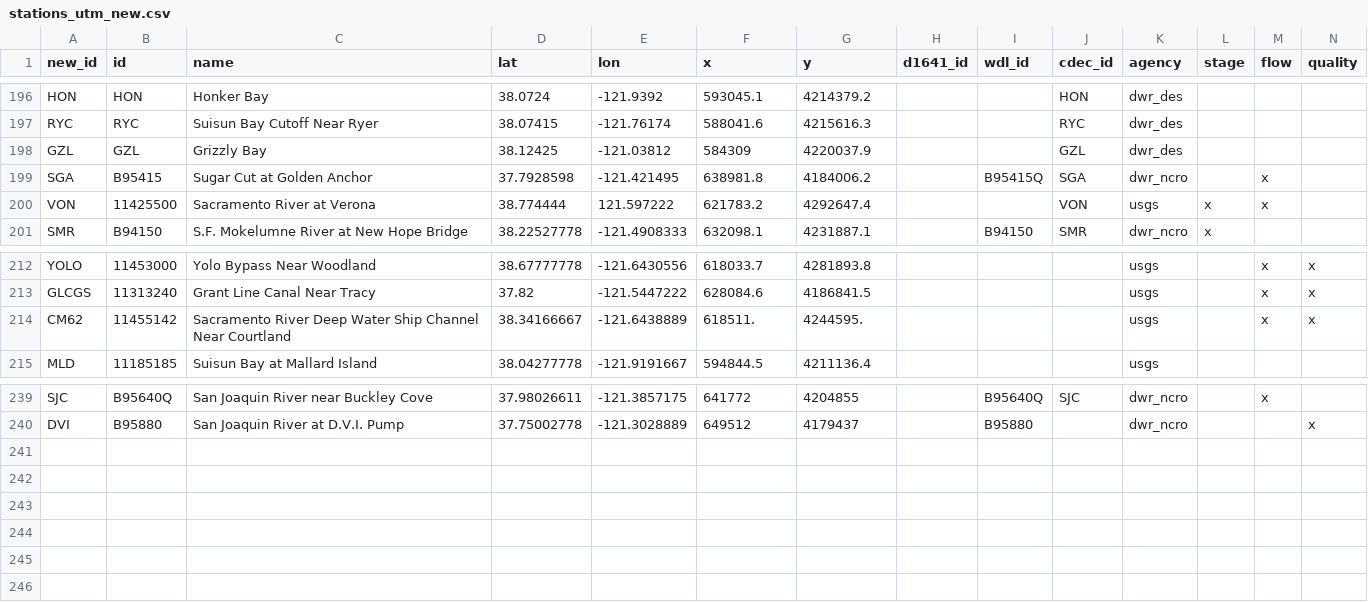
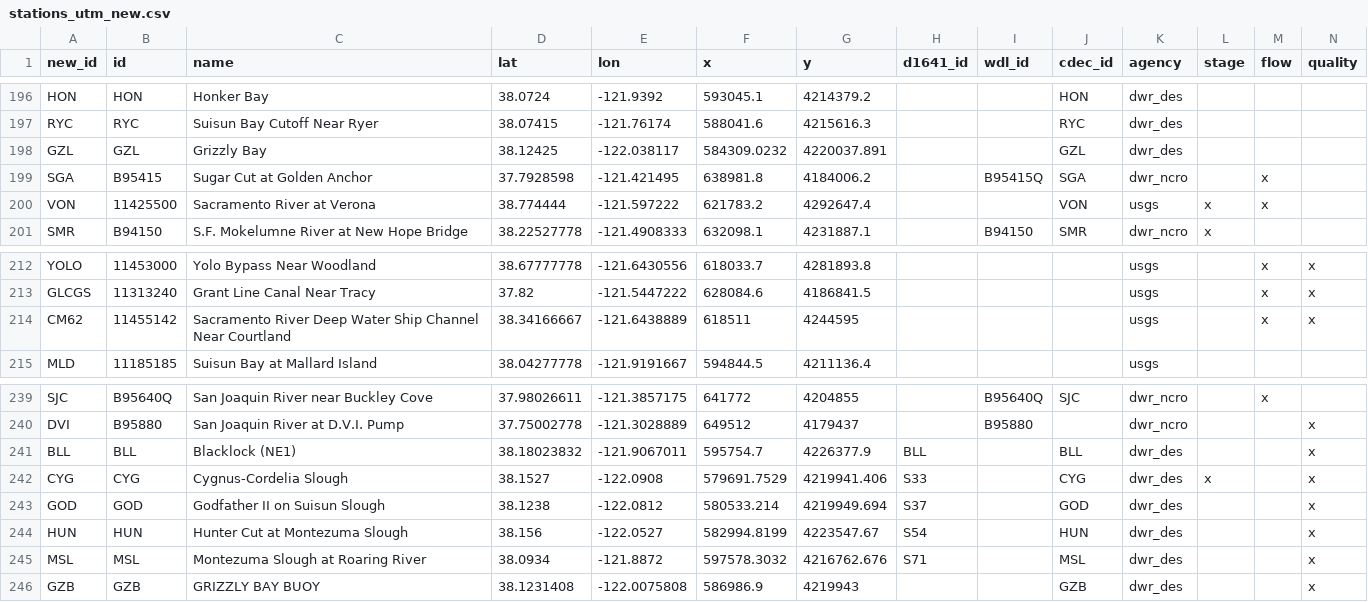
Before and after one commit to CADWRDeltaModeling/BayDeltaSCHISM, a CSV file: data/stations_utm_new.csv, drawn as a sheet; only a part is shown, gaps mark what is left out; rows hold the shown columns only; the diff names each change by its address in the sheet, - before the commit and + after, or states it on an @@ line.

Commit message:
update stations_utm_new.csv

```diff
--- a/data/stations_utm_new.csv
+++ b/data/stations_utm_new.csv
-E198 (lon): -121.03812
+E198 (lon): -122.038117
-F198 (x): 584309
+F198 (x): 584309.0232
-G198 (y): 4220037.9
+G198 (y): 4220037.891
-E200 (lon): 121.597222
+E200 (lon): -121.597222
-F214 (x): 618511.
+F214 (x): 618511
-G214 (y): 4244595.
+G214 (y): 4244595
+row 241: BLL | BLL | Blacklock (NE1) | 38.18023832 | -121.9067011 | 595754.7 | 4226377.9 | BLL |  | BLL | dwr_des |  |  | x
+row 242: CYG | CYG | Cygnus-Cordelia Slough | 38.1527 | -122.0908 | 579691.7529 | 4219941.406 | S33 |  | CYG | dwr_des | x |  | x
+row 243: GOD | GOD | Godfather II on Suisun Slough | 38.1238 | -122.0812 | 580533.214 | 4219949.694 | S37 |  | GOD | dwr_des |  |  | x
+row 244: HUN | HUN | Hunter Cut at Montezuma Slough | 38.156 | -122.0527 | 582994.8199 | 4223547.67 | S54 |  | HUN | dwr_des |  |  | x
+row 245: MSL | MSL | Montezuma Slough at Roaring River | 38.0934 | -121.8872 | 597578.3032 | 4216762.676 | S71 |  | MSL | dwr_des |  |  | x
+row 246: GZB | GZB | GRIZZLY BAY BUOY | 38.1231408 | -122.0075808 | 586986.9 | 4219943 |  |  | GZB | dwr_des |  |  | x
```
